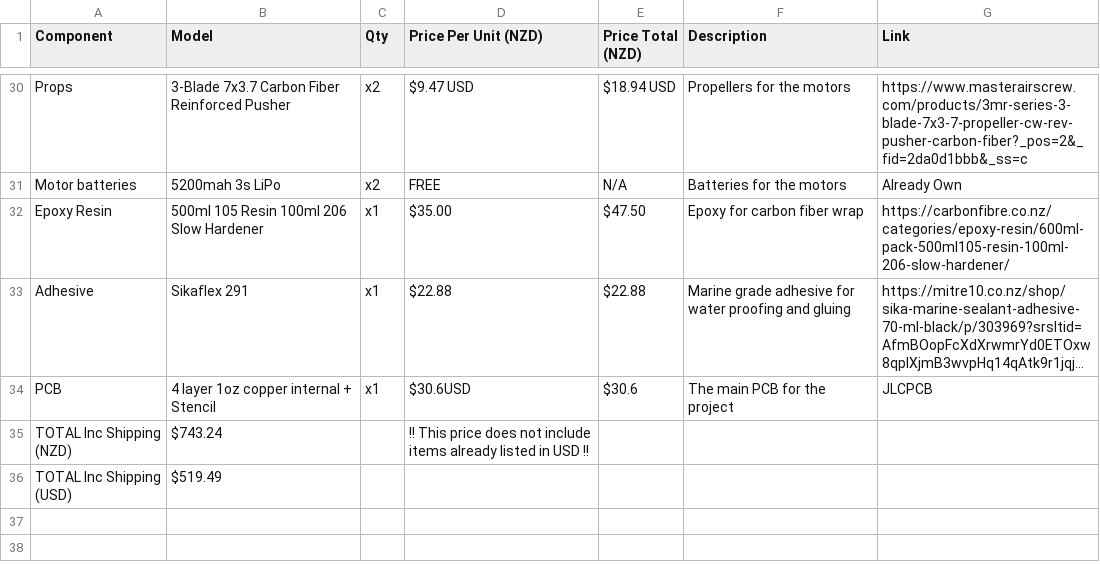
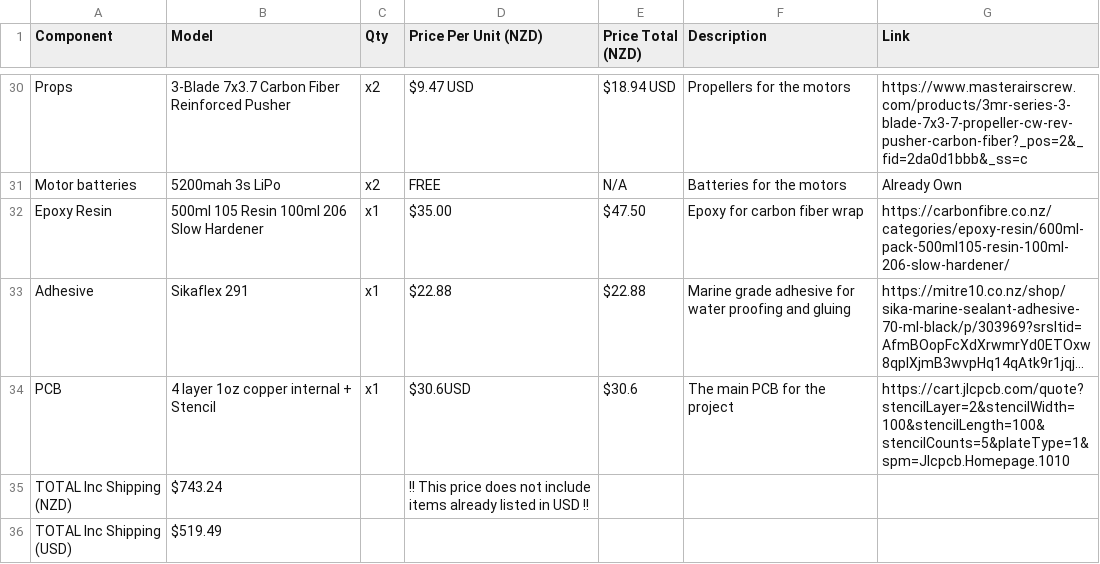
Before and after one commit to undergroundairlines/Njord-SAA, a CSV file: BOM.csv, drawn as a sheet; only a part is shown, gaps mark what is left out; long unchanged cells end in …; the diff names each change by its address in the sheet, - before the commit and + after, or states it on an @@ line.

Commit message:
Update BOM.csv

```diff
--- a/BOM.csv
+++ b/BOM.csv
-G34 (Link): JLCPCB
+G34 (Link): https://cart.jlcpcb.com/quote?stencilLayer=2&stencilWidth=100&stencilLength=100&stencilCounts=5&plateType=1&spm=Jlcpcb.Homepage.1010
```
